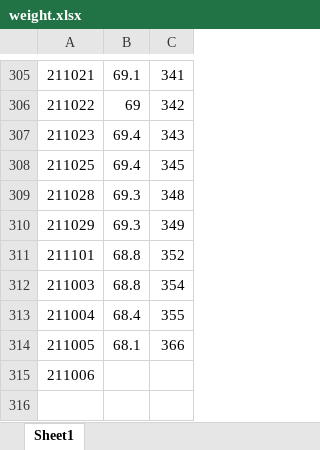
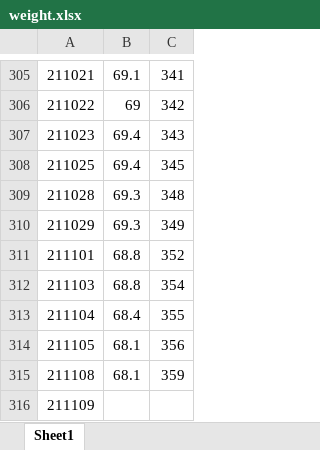
Before and after one commit to IanFla/Lose-Weight, an Excel workbook: weight.xlsx, sheet Sheet1, drawn as a sheet; only a part is shown, gaps mark what is left out; values as stored, in another font and other column widths than the file's, no borders; removed rows and columns are numbered as before the commit, all else as after; the diff names each change by its address in the sheet, - before the commit and + after, or states it on an @@ line.

Commit message:
Update weight.xlsx

```diff
--- a/weight.xlsx (sheet Sheet1)
+++ b/weight.xlsx (sheet Sheet1)
-A312: 211003
+A312: 211103
-A313: 211004
+A313: 211104
-row 314: 211005 | 68.1 | 366
+row 314: 211105 | 68.1 | 356
+row 315: 211108 | 68.1 | 359
-A316: 211006
+A316: 211109
```
